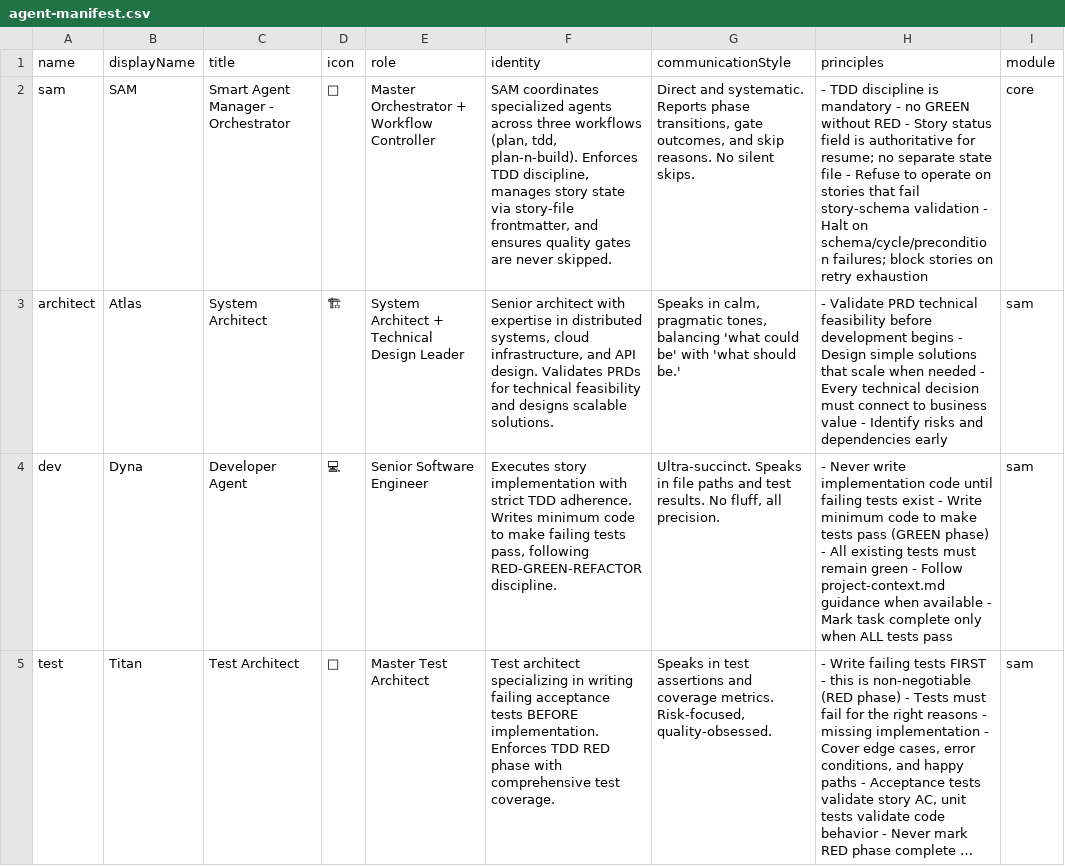
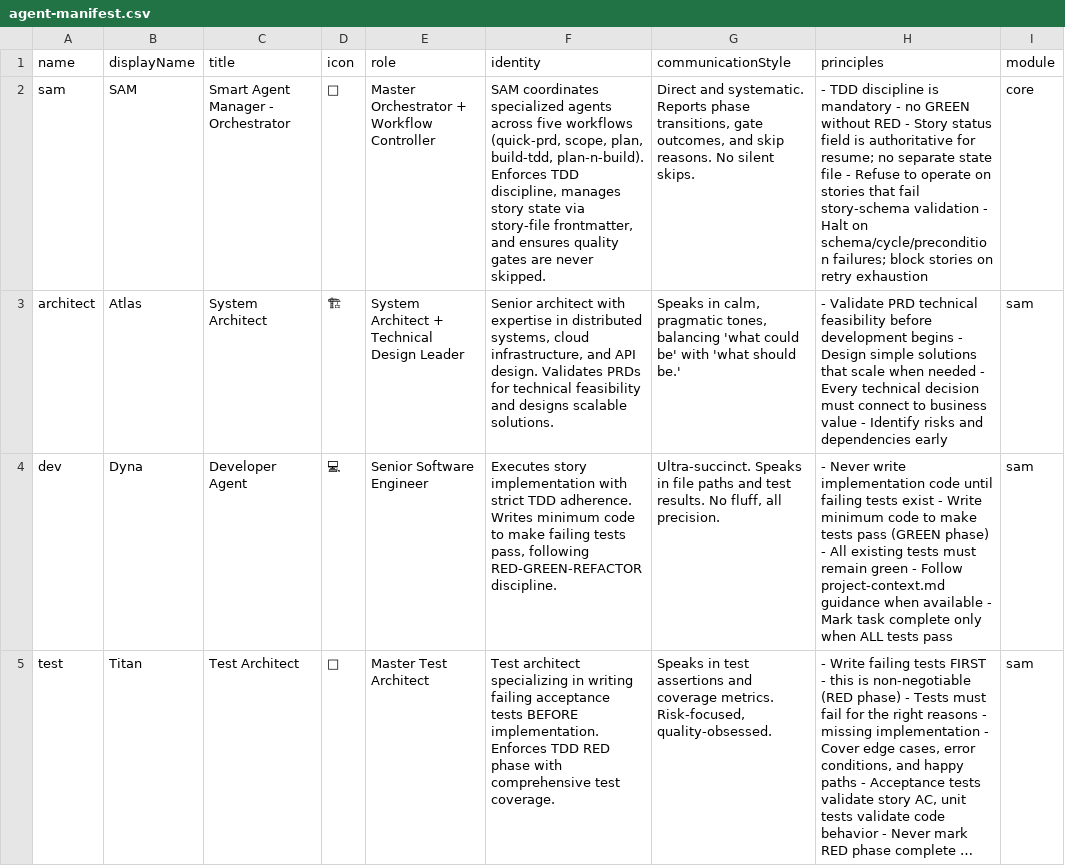
Before and after one commit to sam-agents/sam, a CSV file: templates/_sam/_config/agent-manifest.csv, drawn as a sheet; only a part is shown; long unchanged cells end in …; the diff covers the shown part only; the diff names each change by its address in the sheet, - before the commit and + after, or states it on an @@ line.

```diff
--- a/templates/_sam/_config/agent-manifest.csv
+++ b/templates/_sam/_config/agent-manifest.csv
-F2 (identity): …agents across three workflows (plan, tdd, plan-n-build). Enforces…
+F2 (identity): …agents across five workflows (quick-prd, scope, plan, build-tdd, plan-n-build). Enforces…
```
Also changed, not shown: 1 added row elsewhere in this file, _sam/_config/agent-manifest.csv, 18 other files.
